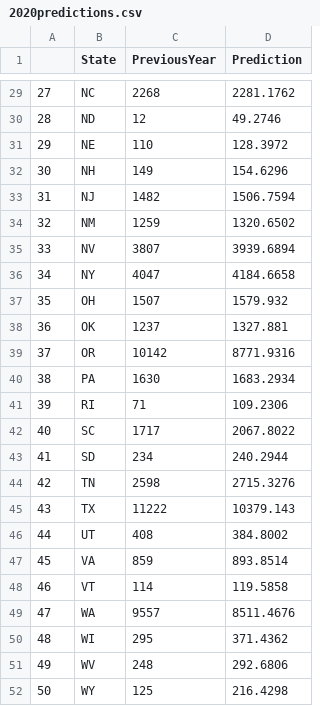
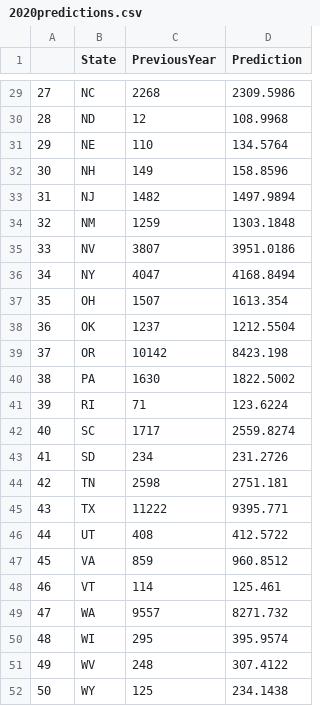
Before and after one commit to Cirrick/hacklytics-2020, a CSV file: results/2020predictions.csv, drawn as a sheet; only a part is shown, gaps mark what is left out; the diff covers the shown part only.

Commit message:
added 2020 and 2019 predictions based on data from 2007-2018

```diff
--- a/results/2020predictions.csv
+++ b/results/2020predictions.csv
@@ -29,24 +29,24 @@
-27,NC,2268,2281.1762
-28,ND,12,49.2746
-29,NE,110,128.3972
-30,NH,149,154.6296
-31,NJ,1482,1506.7594
-32,NM,1259,1320.6502
-33,NV,3807,3939.6894
-34,NY,4047,4184.6658
-35,OH,1507,1579.932
-36,OK,1237,1327.881
-37,OR,10142,8771.9316
-38,PA,1630,1683.2934
-39,RI,71,109.2306
-40,SC,1717,2067.8022
-41,SD,234,240.2944
-42,TN,2598,2715.3276
-43,TX,11222,10379.143
-44,UT,408,384.8002
-45,VA,859,893.8514
-46,VT,114,119.5858
-47,WA,9557,8511.4676
-48,WI,295,371.4362
-49,WV,248,292.6806
-50,WY,125,216.4298
+27,NC,2268,2309.5986
+28,ND,12,108.9968
+29,NE,110,134.5764
+30,NH,149,158.8596
+31,NJ,1482,1497.9894
+32,NM,1259,1303.1848
+33,NV,3807,3951.0186
+34,NY,4047,4168.8494
+35,OH,1507,1613.354
+36,OK,1237,1212.5504
+37,OR,10142,8423.198
+38,PA,1630,1822.5002
+39,RI,71,123.6224
+40,SC,1717,2559.8274
+41,SD,234,231.2726
+42,TN,2598,2751.181
+43,TX,11222,9395.771
+44,UT,408,412.5722
+45,VA,859,960.8512
+46,VT,114,125.461
+47,WA,9557,8271.732
+48,WI,295,395.9574
+49,WV,248,307.4122
+50,WY,125,234.1438
```
Also changed, not shown: 27 edited cells elsewhere in this file, 2 other files.
